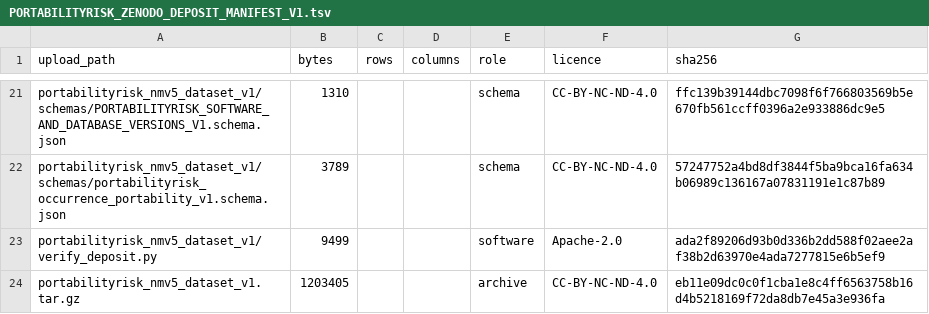
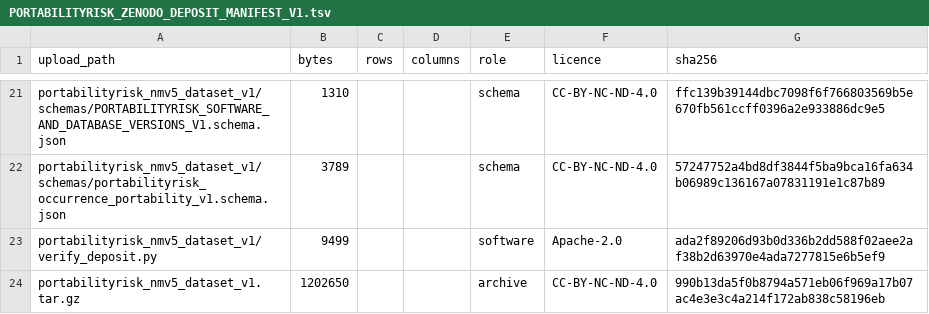
Before and after one commit to piranfar/portabilityrisk, a TSV file: data/PORTABILITYRISK_ZENODO_DEPOSIT_MANIFEST_V1.tsv, drawn as a sheet; only a part is shown, gaps mark what is left out.

```diff
--- a/data/PORTABILITYRISK_ZENODO_DEPOSIT_MANIFEST_V1.tsv
+++ b/data/PORTABILITYRISK_ZENODO_DEPOSIT_MANIFEST_V1.tsv
@@ -23,2 +23,2 @@ portabilityrisk_nmv5_dataset_v1/schemas/portabilityrisk_occurrence_portability_v
 portabilityrisk_nmv5_dataset_v1/verify_deposit.py	9499			software	Apache-2.0	ada2f89206d93b0d336b2dd588f02aee2af38b2d63970e4ada7277815e6b5ef9
-portabilityrisk_nmv5_dataset_v1.tar.gz	1203405			archive	CC-BY-NC-ND-4.0	eb11e09dc0c0f1cba1e8c4ff6563758b16d4b5218169f72da8db7e45a3e936fa
+portabilityrisk_nmv5_dataset_v1.tar.gz	1202650			archive	CC-BY-NC-ND-4.0	990b13da5f0b8794a571eb06f969a17b07ac4e3e3c4a214f172ab838c58196eb
```
Also changed, not shown: MANIFEST.tsv, data/PORTABILITYRISK_TABLE_CATALOGUE_V1.tsv, 2 other files.
